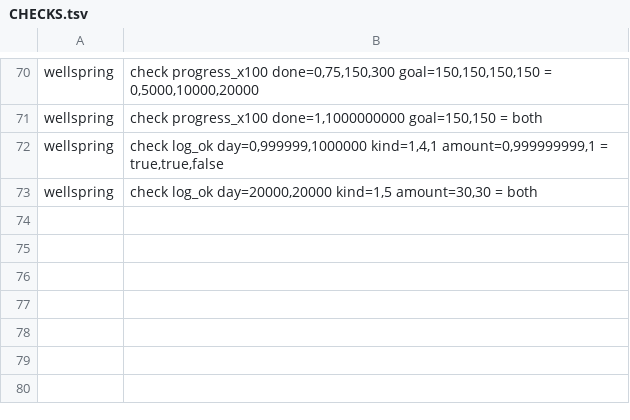
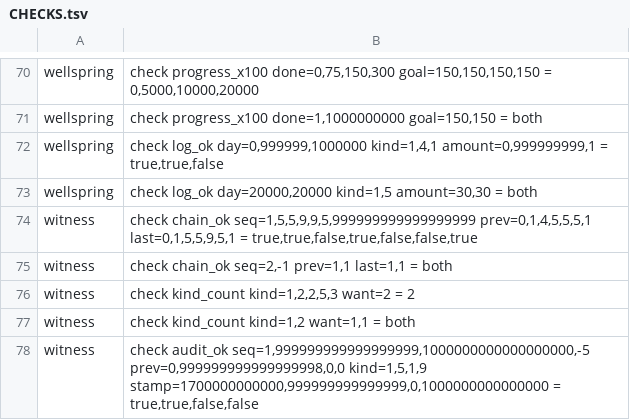
Before and after one commit to sykomiked/ZEDEC-XERO-VULPINE-V1.0.0, a TSV file: kernel/src/apps/CHECKS.tsv, drawn as a sheet; only a part is shown, gaps mark what is left out; the diff names each change by its address in the sheet, - before the commit and + after, or states it on an @@ line.

```diff
--- a/kernel/src/apps/CHECKS.tsv
+++ b/kernel/src/apps/CHECKS.tsv
+row 74: witness | check chain_ok seq=1,5,5,9,9,5,999999999999999999 prev=0,1,4,5,5,5,1 last=0,1,5,5,9,5,1 = true,true,false,true,false,false,true
+row 75: witness | check chain_ok seq=2,-1 prev=1,1 last=1,1 = both
+row 76: witness | check kind_count kind=1,2,2,5,3 want=2 = 2
+row 77: witness | check kind_count kind=1,2 want=1,1 = both
+row 78: witness | check audit_ok seq=1,999999999999999999,1000000000000000000,-5 prev=0,999999999999999998,0,0 kind=1,5,1,9 stamp=1700000000000,999999999999999,0,1000000000000000 = true,true,false,false
```
Also changed, not shown: kernel/src/alexandria/SLOTS.tsv, kernel/src/apps/CONCEPTS.tsv, 16 other files.
